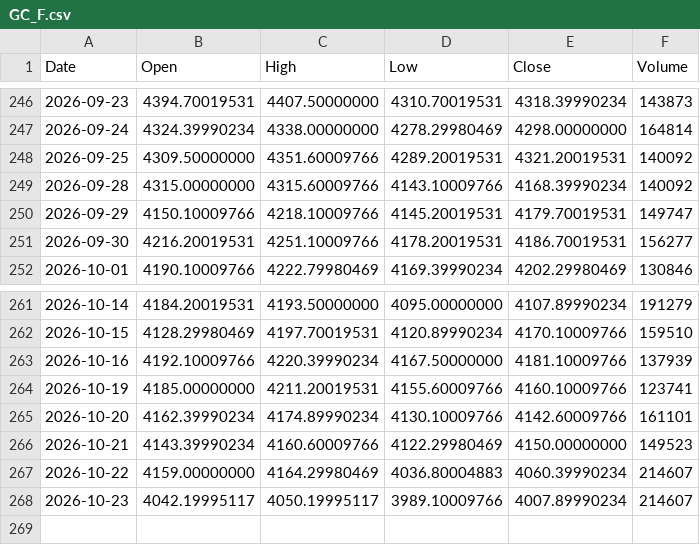
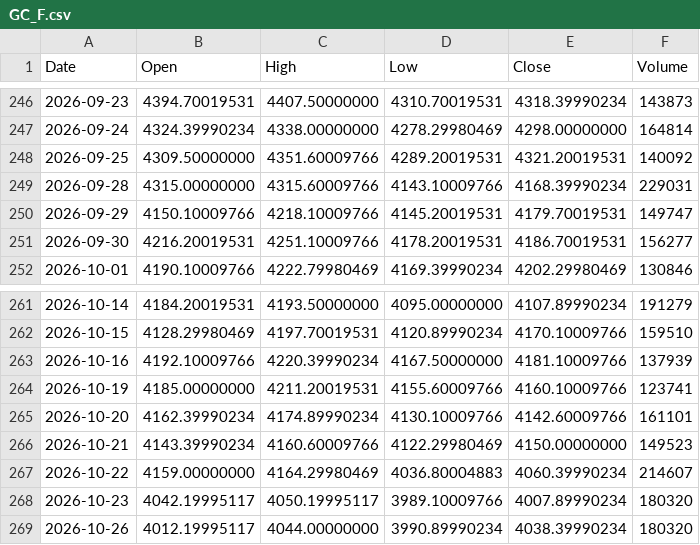
Before and after one commit to originaonxi/nse-value-lens, a CSV file: data/global_prices/GC_F.csv, drawn as a sheet; only a part is shown, gaps mark what is left out.

```diff
--- a/data/global_prices/GC_F.csv
+++ b/data/global_prices/GC_F.csv
@@ -248,3 +248,3 @@ Date,Open,High,Low,Close,Volume
 2026-09-25,4309.50000000,4351.60009766,4289.20019531,4321.20019531,140092
-2026-09-28,4315.00000000,4315.60009766,4143.10009766,4168.39990234,140092
+2026-09-28,4315.00000000,4315.60009766,4143.10009766,4168.39990234,229031
 2026-09-29,4150.10009766,4218.10009766,4145.20019531,4179.70019531,149747
@@ -267,2 +267,3 @@ Date,Open,High,Low,Close,Volume
 2026-10-22,4159.00000000,4164.29980469,4036.80004883,4060.39990234,214607
-2026-10-23,4042.19995117,4050.19995117,3989.10009766,4007.89990234,214607
+2026-10-23,4042.19995117,4050.19995117,3989.10009766,4007.89990234,180320
+2026-10-26,4012.19995117,4044.00000000,3990.89990234,4038.39990234,180320
```
Also changed, not shown: data/global_prices/AUDUSD_X.csv, data/global_prices/CAD_X.csv, 10 other files.
